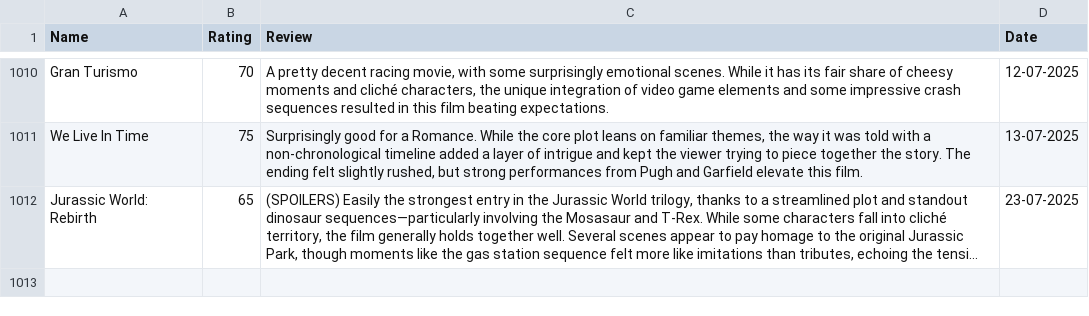
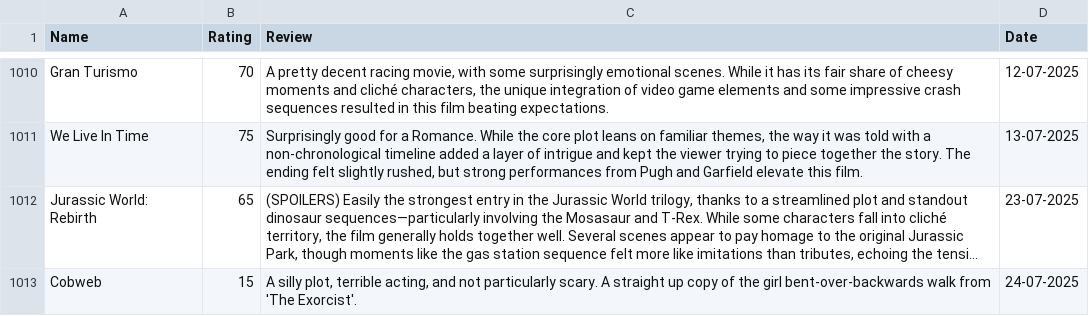
Before and after one commit to tnoel999888/lister, a CSV file: src/data/movie-ratings.csv, drawn as a sheet; only a part is shown, gaps mark what is left out; long unchanged cells end in …; the diff names each change by its address in the sheet, - before the commit and + after, or states it on an @@ line.

Commit message:
Update movie-ratings.csv

```diff
--- a/src/data/movie-ratings.csv
+++ b/src/data/movie-ratings.csv
+row 1013: Cobweb | 15 | A silly plot, terrible acting, and not particularly scary. A straight up copy of the girl bent-over-backwards walk from 'The Exorcist'. | 24-07-2025
```
